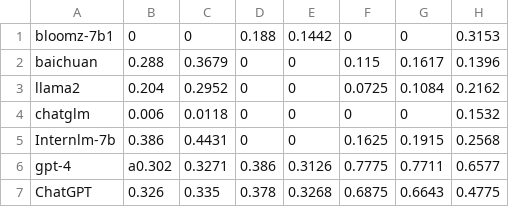
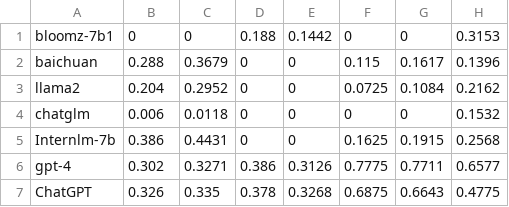
Before and after one commit to The-FinAI/Old-FinBen-Leaderboard, a CSV file: chinese_result.csv, drawn as a sheet; only a part is shown; the diff names each change by its address in the sheet, - before the commit and + after, or states it on an @@ line.

Commit message:
Update chinese_result.csv

```diff
--- a/chinese_result.csv
+++ b/chinese_result.csv
-B6: a0.302
+B6: 0.302
```
